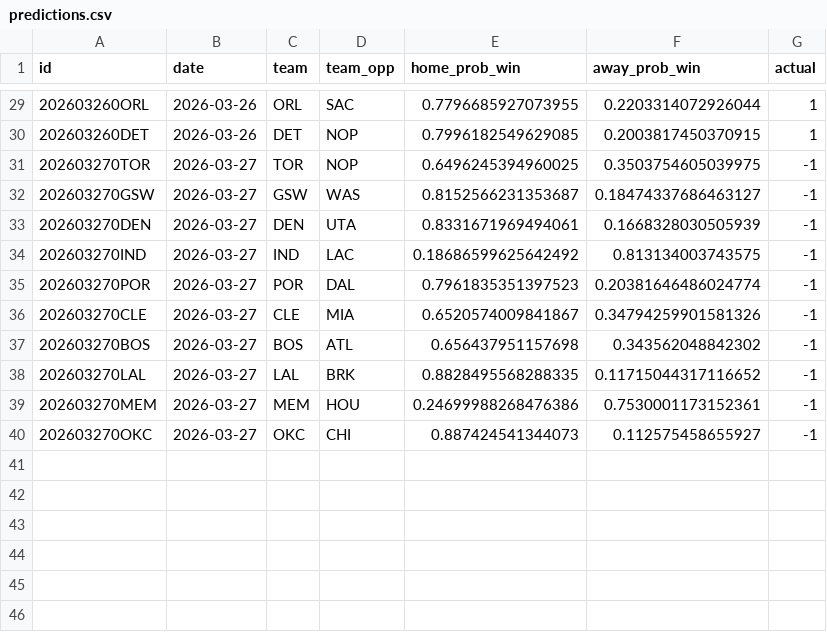
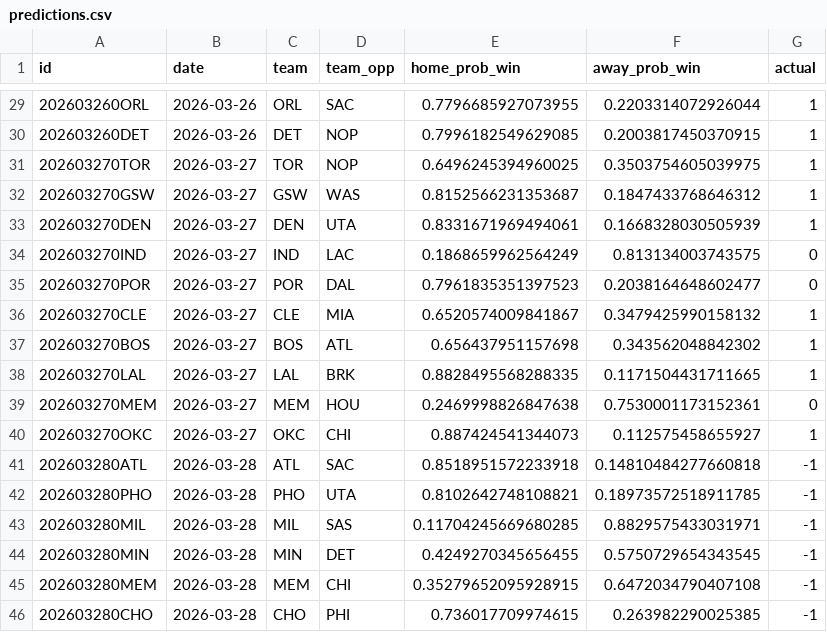
Before and after one commit to RaresPetrisor22/predicting-nba-games-ml, a CSV file: data/predictions.csv, drawn as a sheet; only a part is shown, gaps mark what is left out.

```diff
--- a/data/predictions.csv
+++ b/data/predictions.csv
@@ -30,11 +30,17 @@ id,date,team,team_opp,home_prob_win,away_prob_win,actual
 202603260DET,2026-03-26,DET,NOP,0.7996182549629085,0.2003817450370915,1
-202603270TOR,2026-03-27,TOR,NOP,0.6496245394960025,0.3503754605039975,-1
-202603270GSW,2026-03-27,GSW,WAS,0.8152566231353687,0.18474337686463127,-1
-202603270DEN,2026-03-27,DEN,UTA,0.8331671969494061,0.1668328030505939,-1
-202603270IND,2026-03-27,IND,LAC,0.18686599625642492,0.813134003743575,-1
-202603270POR,2026-03-27,POR,DAL,0.7961835351397523,0.20381646486024774,-1
-202603270CLE,2026-03-27,CLE,MIA,0.6520574009841867,0.34794259901581326,-1
-202603270BOS,2026-03-27,BOS,ATL,0.656437951157698,0.343562048842302,-1
-202603270LAL,2026-03-27,LAL,BRK,0.8828495568288335,0.11715044317116652,-1
-202603270MEM,2026-03-27,MEM,HOU,0.24699988268476386,0.7530001173152361,-1
-202603270OKC,2026-03-27,OKC,CHI,0.887424541344073,0.112575458655927,-1
+202603270TOR,2026-03-27,TOR,NOP,0.6496245394960025,0.3503754605039975,1
+202603270GSW,2026-03-27,GSW,WAS,0.8152566231353687,0.1847433768646312,1
+202603270DEN,2026-03-27,DEN,UTA,0.8331671969494061,0.1668328030505939,1
+202603270IND,2026-03-27,IND,LAC,0.1868659962564249,0.813134003743575,0
+202603270POR,2026-03-27,POR,DAL,0.7961835351397523,0.2038164648602477,0
+202603270CLE,2026-03-27,CLE,MIA,0.6520574009841867,0.3479425990158132,1
+202603270BOS,2026-03-27,BOS,ATL,0.656437951157698,0.343562048842302,1
+202603270LAL,2026-03-27,LAL,BRK,0.8828495568288335,0.1171504431711665,1
+202603270MEM,2026-03-27,MEM,HOU,0.2469998826847638,0.7530001173152361,0
+202603270OKC,2026-03-27,OKC,CHI,0.887424541344073,0.112575458655927,1
+202603280ATL,2026-03-28,ATL,SAC,0.8518951572233918,0.14810484277660818,-1
+202603280PHO,2026-03-28,PHO,UTA,0.8102642748108821,0.18973572518911785,-1
+202603280MIL,2026-03-28,MIL,SAS,0.11704245669680285,0.8829575433031971,-1
+202603280MIN,2026-03-28,MIN,DET,0.4249270345656455,0.5750729654343545,-1
+202603280MEM,2026-03-28,MEM,CHI,0.35279652095928915,0.6472034790407108,-1
+202603280CHO,2026-03-28,CHO,PHI,0.736017709974615,0.263982290025385,-1
```
Also changed, not shown: 2 other files.
